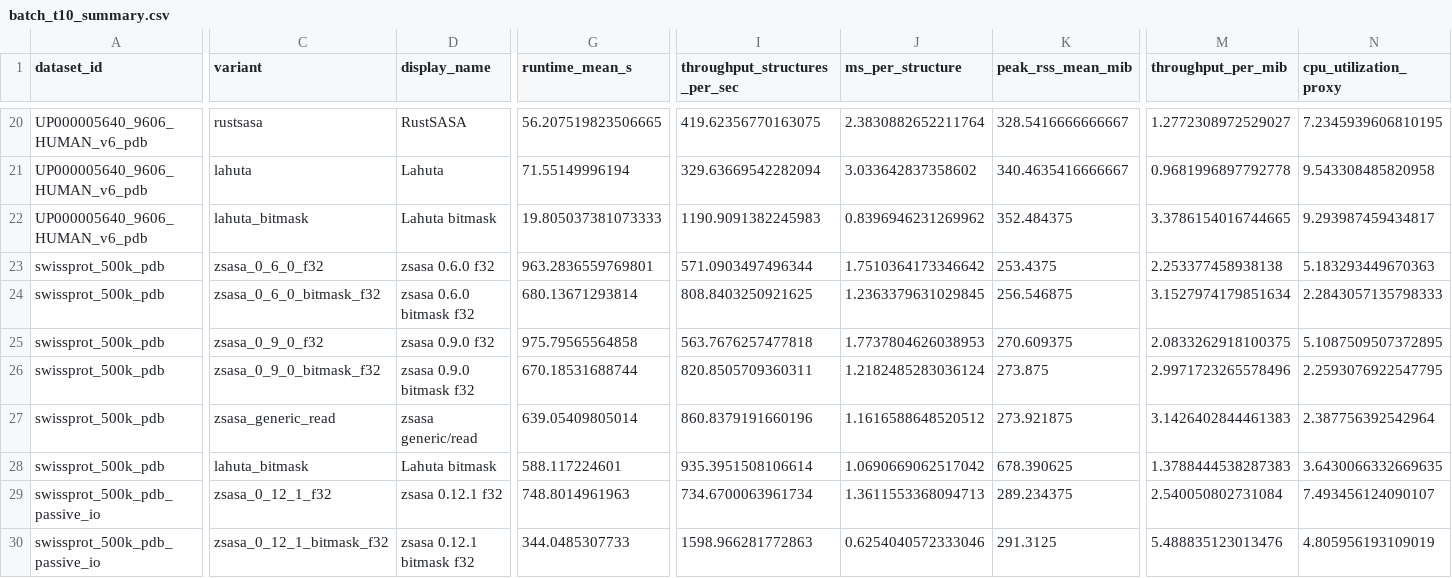
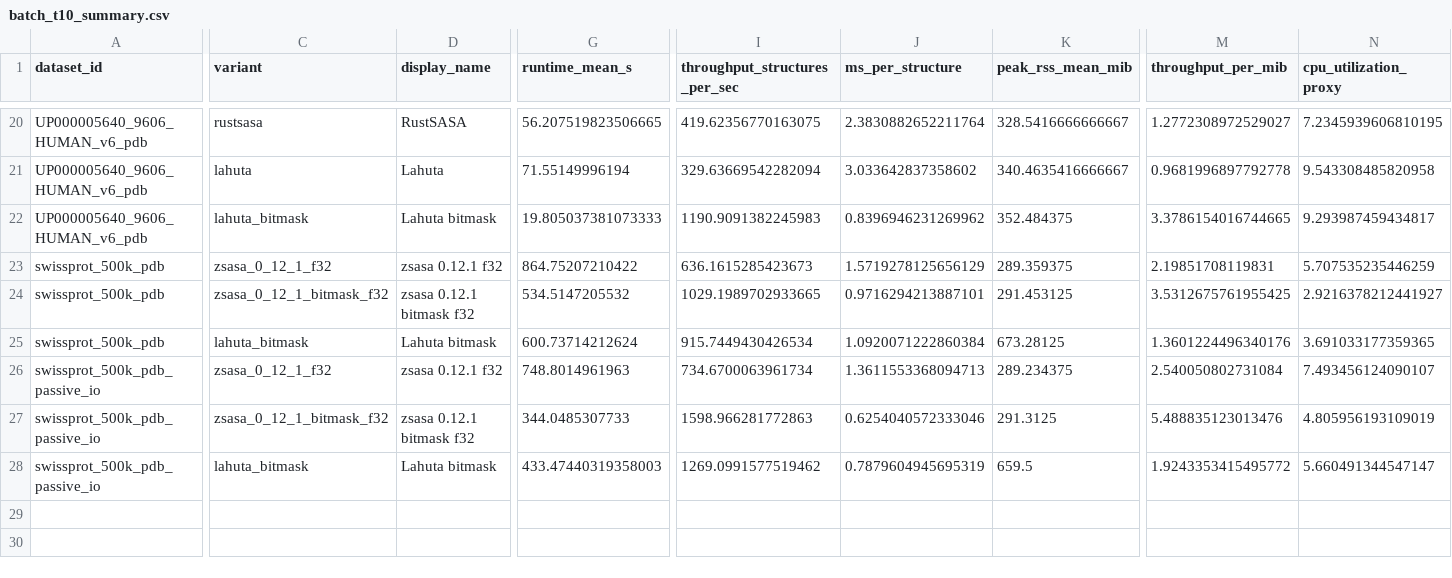
Before and after one commit to N283T/zsasa-benchmarks, a CSV file: results/tables/batch_t10_summary.csv, drawn as a sheet; only a part is shown, gaps mark what is left out; the shorter side is filled out with more unchanged rows; removed rows and columns are numbered as before the commit, all else as after; rows hold the shown columns only; the diff covers the shown part only; the diff names each change by its address in the sheet, - before the commit and + after, or states it on an @@ line.

```diff
--- a/results/tables/batch_t10_summary.csv
+++ b/results/tables/batch_t10_summary.csv
-C23 (variant): zsasa_0_6_0_f32
+C23 (variant): zsasa_0_12_1_f32
-D23 (display_name): zsasa 0.6.0 f32
+D23 (display_name): zsasa 0.12.1 f32
-G23 (runtime_mean_s): 963.2836559769801
+G23 (runtime_mean_s): 864.75207210422
-I23 (throughput_structures_per_sec): 571.0903497496344
+I23 (throughput_structures_per_sec): 636.1615285423673
-J23 (ms_per_structure): 1.7510364173346642
+J23 (ms_per_structure): 1.5719278125656129
-K23 (peak_rss_mean_mib): 253.4375
+K23 (peak_rss_mean_mib): 289.359375
-M23 (throughput_per_mib): 2.253377458938138
+M23 (throughput_per_mib): 2.19851708119831
-N23 (cpu_utilization_proxy): 5.183293449670363
+N23 (cpu_utilization_proxy): 5.707535235446259
-C24 (variant): zsasa_0_6_0_bitmask_f32
+C24 (variant): zsasa_0_12_1_bitmask_f32
-D24 (display_name): zsasa 0.6.0 bitmask f32
+D24 (display_name): zsasa 0.12.1 bitmask f32
-G24 (runtime_mean_s): 680.13671293814
+G24 (runtime_mean_s): 534.5147205532
-I24 (throughput_structures_per_sec): 808.8403250921625
+I24 (throughput_structures_per_sec): 1029.1989702933665
-J24 (ms_per_structure): 1.2363379631029845
+J24 (ms_per_structure): 0.9716294213887101
-K24 (peak_rss_mean_mib): 256.546875
+K24 (peak_rss_mean_mib): 291.453125
-M24 (throughput_per_mib): 3.1527974179851634
+M24 (throughput_per_mib): 3.5312675761955425
-N24 (cpu_utilization_proxy): 2.2843057135798333
+N24 (cpu_utilization_proxy): 2.9216378212441927
-row 25: swissprot_500k_pdb | zsasa_0_9_0_f32 | zsasa 0.9.0 f32 | 975.79565564858 | 563.7676257477818 | 1.7737804626038953 | 270.609375 | 2.0833262918100375 | 5.1087509507372895
-row 26: swissprot_500k_pdb | zsasa_0_9_0_bitmask_f32 | zsasa 0.9.0 bitmask f32 | 670.18531688744 | 820.8505709360311 | 1.2182485283036124 | 273.875 | 2.9971723265578496 | 2.2593076922547795
-row 27: swissprot_500k_pdb | zsasa_generic_read | zsasa generic/read | 639.05409805014 | 860.8379191660196 | 1.1616588648520512 | 273.921875 | 3.1426402844461383 | 2.387756392542964
-G25 (runtime_mean_s): 588.117224601
+G25 (runtime_mean_s): 600.73714212624
-I25 (throughput_structures_per_sec): 935.3951508106614
+I25 (throughput_structures_per_sec): 915.7449430426534
-J25 (ms_per_structure): 1.0690669062517042
+J25 (ms_per_structure): 1.0920071222860384
-K25 (peak_rss_mean_mib): 678.390625
+K25 (peak_rss_mean_mib): 673.28125
-M25 (throughput_per_mib): 1.3788444538287383
+M25 (throughput_per_mib): 1.3601224496340176
-N25 (cpu_utilization_proxy): 3.6430066332669635
+N25 (cpu_utilization_proxy): 3.691033177359365
```
Also changed, not shown: 4 edited cells elsewhere in this file, results/tables/batch_thread_scaling.csv, results/tables/best_by_context.csv, 29 other files.
